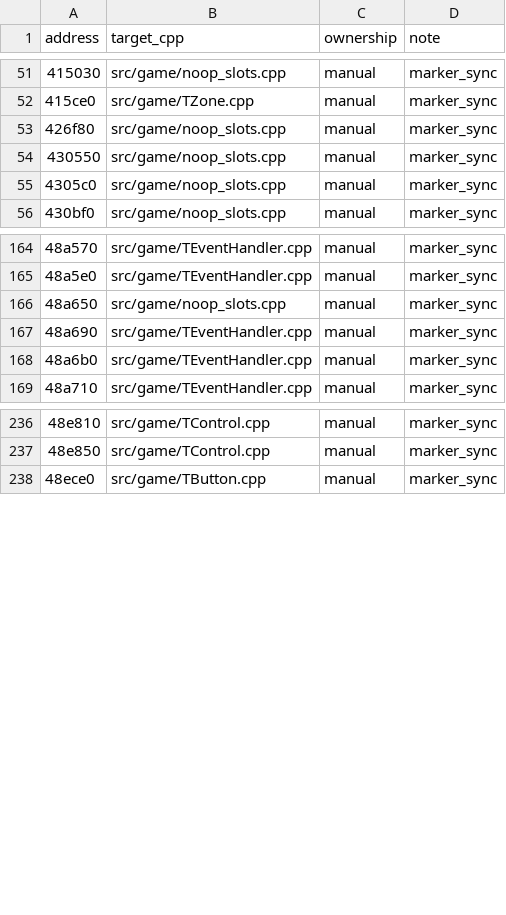
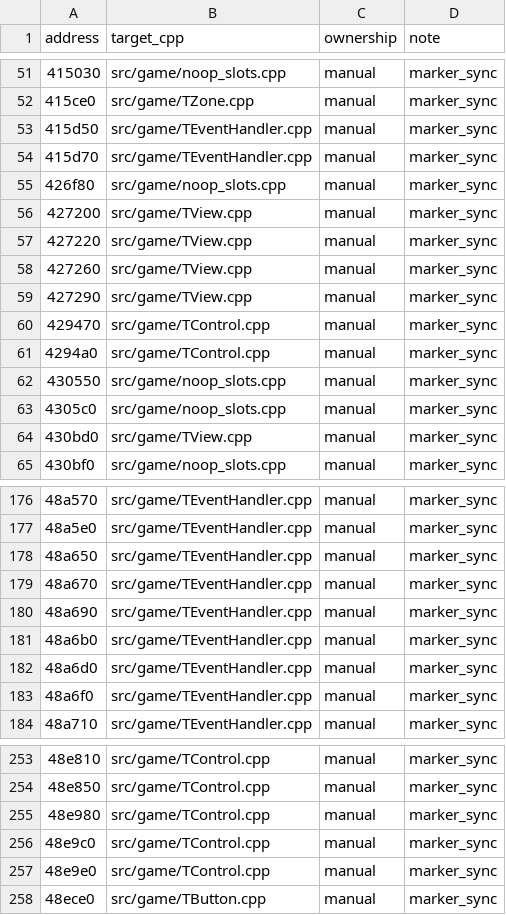
Before and after one commit to agluszak/imperialism-decomp, a CSV file: config/function_ownership.csv, drawn as a sheet; only a part is shown, gaps mark what is left out; the diff covers the shown part only.

```diff
--- a/config/function_ownership.csv
+++ b/config/function_ownership.csv
@@ -52,5 +52,14 @@ address|target_cpp|ownership|note
 415ce0|src/game/TZone.cpp|manual|marker_sync
+415d50|src/game/TEventHandler.cpp|manual|marker_sync
+415d70|src/game/TEventHandler.cpp|manual|marker_sync
 426f80|src/game/noop_slots.cpp|manual|marker_sync
+427200|src/game/TView.cpp|manual|marker_sync
+427220|src/game/TView.cpp|manual|marker_sync
+427260|src/game/TView.cpp|manual|marker_sync
+427290|src/game/TView.cpp|manual|marker_sync
+429470|src/game/TControl.cpp|manual|marker_sync
+4294a0|src/game/TControl.cpp|manual|marker_sync
 430550|src/game/noop_slots.cpp|manual|marker_sync
 4305c0|src/game/noop_slots.cpp|manual|marker_sync
+430bd0|src/game/TView.cpp|manual|marker_sync
 430bf0|src/game/noop_slots.cpp|manual|marker_sync
@@ -165,5 +177,8 @@ address|target_cpp|ownership|note
 48a5e0|src/game/TEventHandler.cpp|manual|marker_sync
-48a650|src/game/noop_slots.cpp|manual|marker_sync
+48a650|src/game/TEventHandler.cpp|manual|marker_sync
+48a670|src/game/TEventHandler.cpp|manual|marker_sync
 48a690|src/game/TEventHandler.cpp|manual|marker_sync
 48a6b0|src/game/TEventHandler.cpp|manual|marker_sync
+48a6d0|src/game/TEventHandler.cpp|manual|marker_sync
+48a6f0|src/game/TEventHandler.cpp|manual|marker_sync
 48a710|src/game/TEventHandler.cpp|manual|marker_sync
@@ -237,2 +254,5 @@ address|target_cpp|ownership|note
 48e850|src/game/TControl.cpp|manual|marker_sync
+48e980|src/game/TControl.cpp|manual|marker_sync
+48e9c0|src/game/TControl.cpp|manual|marker_sync
+48e9e0|src/game/TControl.cpp|manual|marker_sync
 48ece0|src/game/TButton.cpp|manual|marker_sync
```
Also changed, not shown: 5 added rows and 1 edited cell elsewhere in this file, 25 other files.
